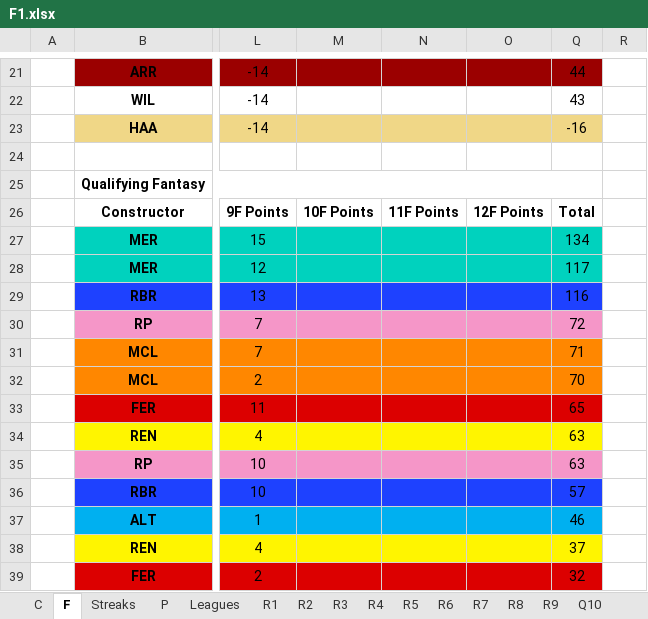
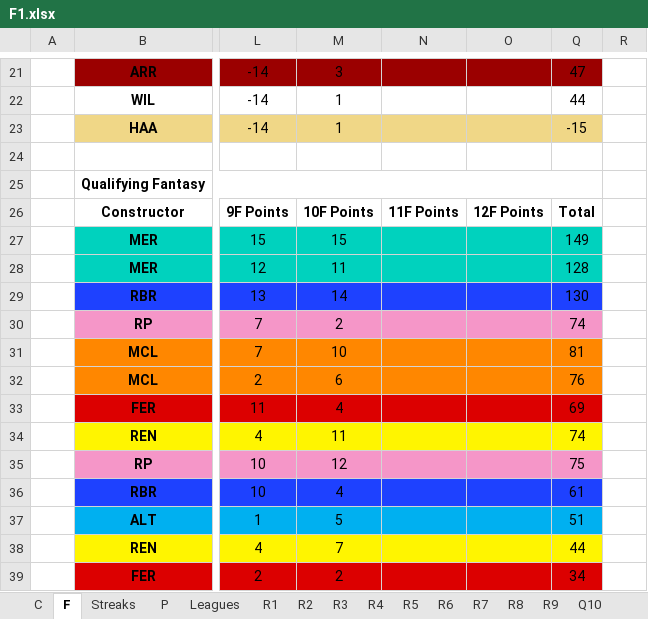
Before and after one commit to SiddhantSingh15/PythonProjects, an Excel workbook: F1.xlsx, sheet F, drawn as a sheet; only a part is shown, gaps mark what is left out; values as stored, in another font and other column widths than the file's, no borders; the diff covers the shown part only; the diff names each change by its address in the sheet, - before the commit and + after, or states it on an @@ line.

Commit message:
Update F1.xlsx

```diff
--- a/F1.xlsx (sheet F)
+++ b/F1.xlsx (sheet F)
-M21: (empty)
+M21: 3
-Q21: 44
+Q21: 47
-M22:M23: (empty)
+M22:M23: 1
-Q22: 43
+Q22: 44
-Q23: -16
+Q23: -15
-M27: (empty)
+M27: 15
-Q27: 134
+Q27: 149
-M28: (empty)
+M28: 11
-Q28: 117
+Q28: 128
-M29: (empty)
+M29: 14
-Q29: 116
+Q29: 130
-M30: (empty)
+M30: 2
-Q30: 72
+Q30: 74
-M31: (empty)
+M31: 10
-Q31: 71
+Q31: 81
-M32: (empty)
+M32: 6
-Q32: 70
+Q32: 76
-M33: (empty)
+M33: 4
-Q33: 65
+Q33: 69
-M34: (empty)
+M34: 11
-Q34: 63
+Q34: 74
-M35: (empty)
+M35: 12
-Q35: 63
+Q35: 75
-M36: (empty)
+M36: 4
-Q36: 57
+Q36: 61
-M37: (empty)
+M37: 5
-Q37: 46
+Q37: 51
-M38: (empty)
+M38: 7
-Q38: 37
+Q38: 44
-M39: (empty)
+M39: 2
-Q39: 32
+Q39: 34
```
Also changed, not shown: 15 added rows, 15 removed rows and 38 edited cells elsewhere in this sheet, sheet Q10, sheet P, formulas that keep their value, charts or pictures.
